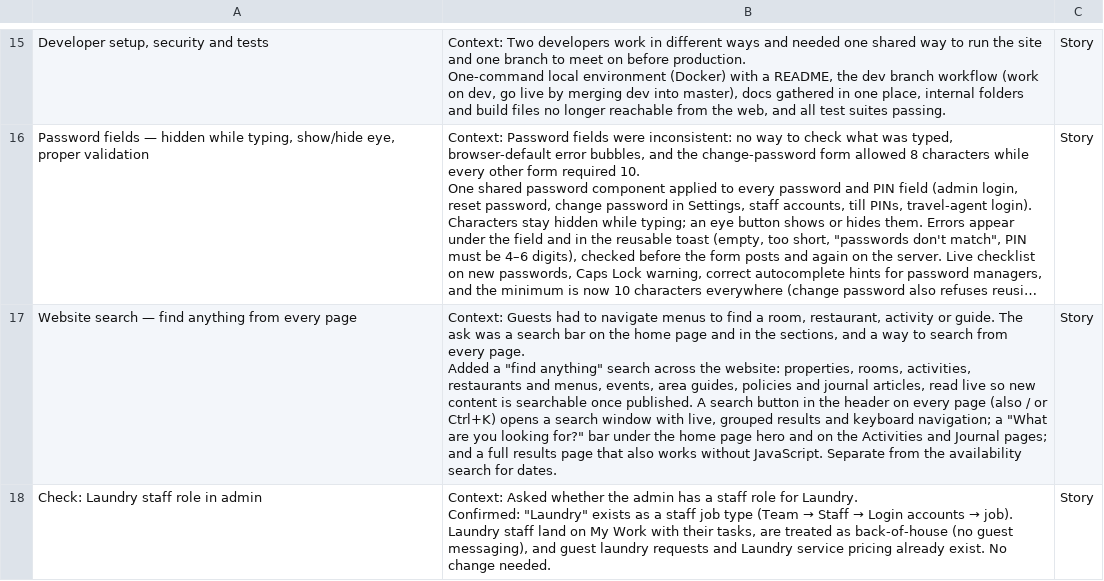
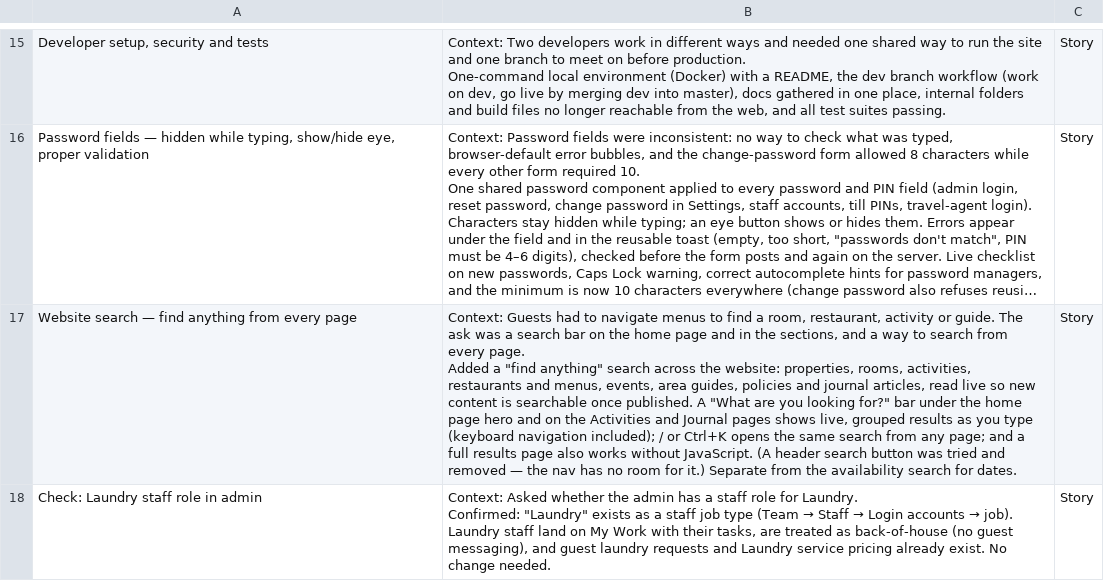
Before and after one commit to kww-ptk/tribalsand, a CSV file: docs/jira/2026-10-07-tickets-since-pos.csv, drawn as a sheet; only a part is shown, gaps mark what is left out; long unchanged cells end in …; the diff names each change by its address in the sheet, - before the commit and + after, or states it on an @@ line.

```diff
--- a/docs/jira/2026-10-07-tickets-since-pos.csv
+++ b/docs/jira/2026-10-07-tickets-since-pos.csv
-B17: …published. A search button in the header on every page (also / or Ctrl+K) opens a search window with live, grouped results and keyboard navigation; a "What are you looking for?" bar under the home page hero and on the Activities and Journal pages; and a full results page that also works without JavaScript. Separate from…
+B17: …published. A "What are you looking for?" bar under the home page hero and on the Activities and Journal pages shows live, grouped results as you type (keyboard navigation included); / or Ctrl+K opens the same search from any page; and a full results page also works without JavaScript. (A header search button was tried and removed — the nav has no room for it.) Separate from…
```
Also changed, not shown: 6 other files.
